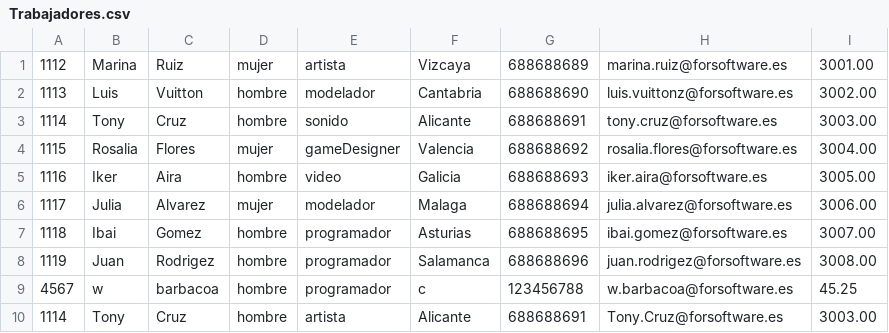
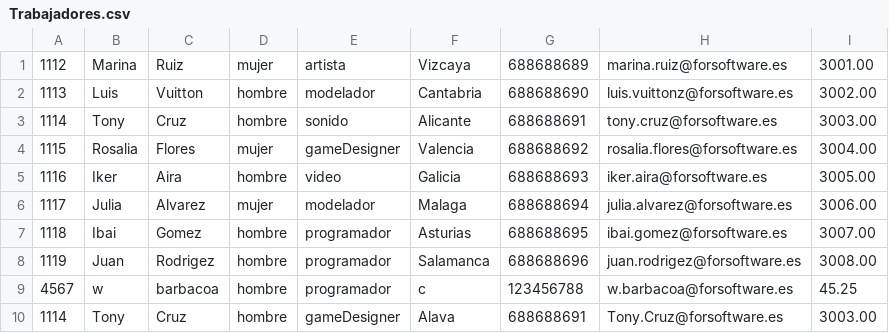
Before and after one commit to imZesk/forsoftware, a CSV file: forsoftware/src/Trabajadores.csv, drawn as a sheet.

```diff
--- a/forsoftware/src/Trabajadores.csv
+++ b/forsoftware/src/Trabajadores.csv
@@ -9,2 +9,2 @@
 4567;w;barbacoa;hombre;programador;c;123456788;w.barbacoa@forsoftware.es;45.25
-1114;Tony;Cruz;hombre;artista;Alicante;688688691;Tony.Cruz@forsoftware.es;3003.00
+1114;Tony;Cruz;hombre;gameDesigner;Alava;688688691;Tony.Cruz@forsoftware.es;3003.00
```
Also changed, not shown: 2 other files.
